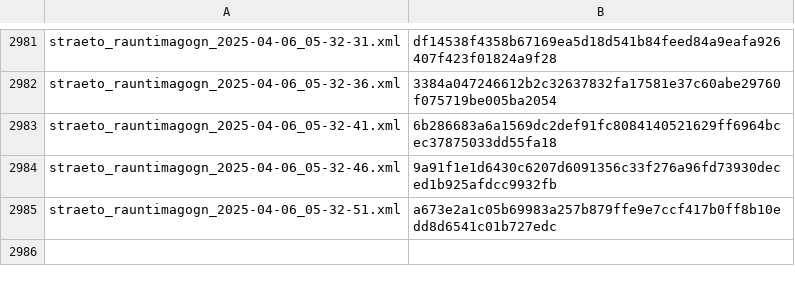
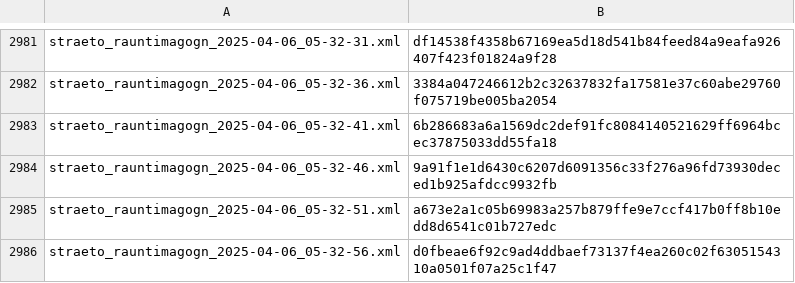
Before and after one commit to odinndagur/straeto_rauntimagogn_hashes, a CSV file: straeto_hashes.csv, drawn as a sheet; only a part is shown, gaps mark what is left out; the diff names each change by its address in the sheet, - before the commit and + after, or states it on an @@ line.

Commit message:
Log hash for straeto_rauntimagogn_2025-04-06_05-32-56.xml

```diff
--- a/straeto_hashes.csv
+++ b/straeto_hashes.csv
+row 2986: straeto_rauntimagogn_2025-04-06_05-32-56.xml | d0fbeae6f92c9ad4ddbaef73137f4ea260c02f6305154310a0501f07a25c1f47
```
